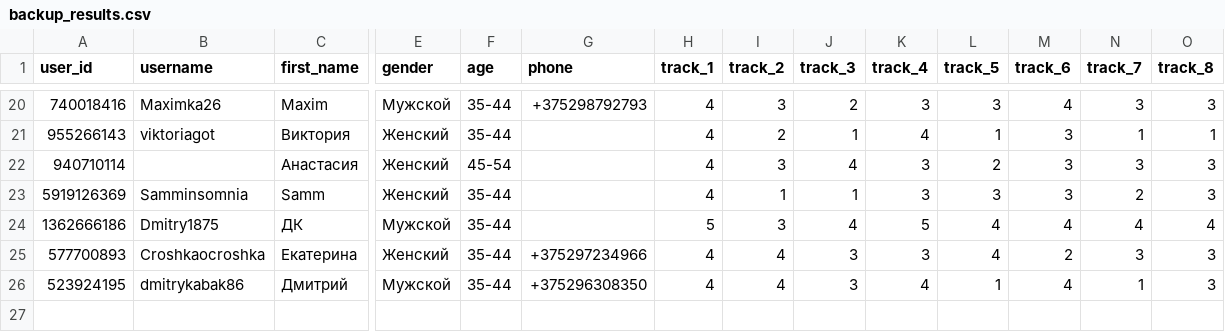
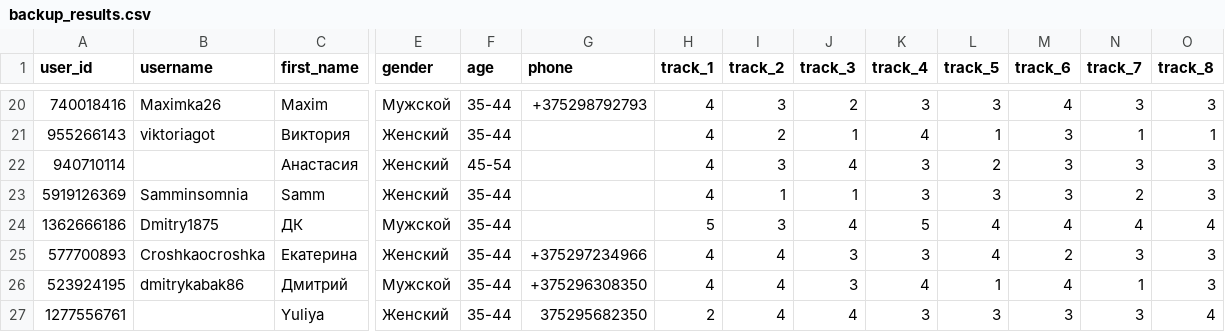
Before and after one commit to muzredmaksimov-dot/testmuzicbot_results, a CSV file: backup_results.csv, drawn as a sheet; only a part is shown, gaps mark what is left out; rows hold the shown columns only; the diff names each change by its address in the sheet, - before the commit and + after, or states it on an @@ line.

Commit message:
Buffer flush to GitHub

```diff
--- a/backup_results.csv
+++ b/backup_results.csv
+row 27: 1277556761 |  | Yuliya | Женский | 35-44 | 375295682350 | 2 | 4 | 4 | 3 | 3 | 3 | 3 | 4
```
